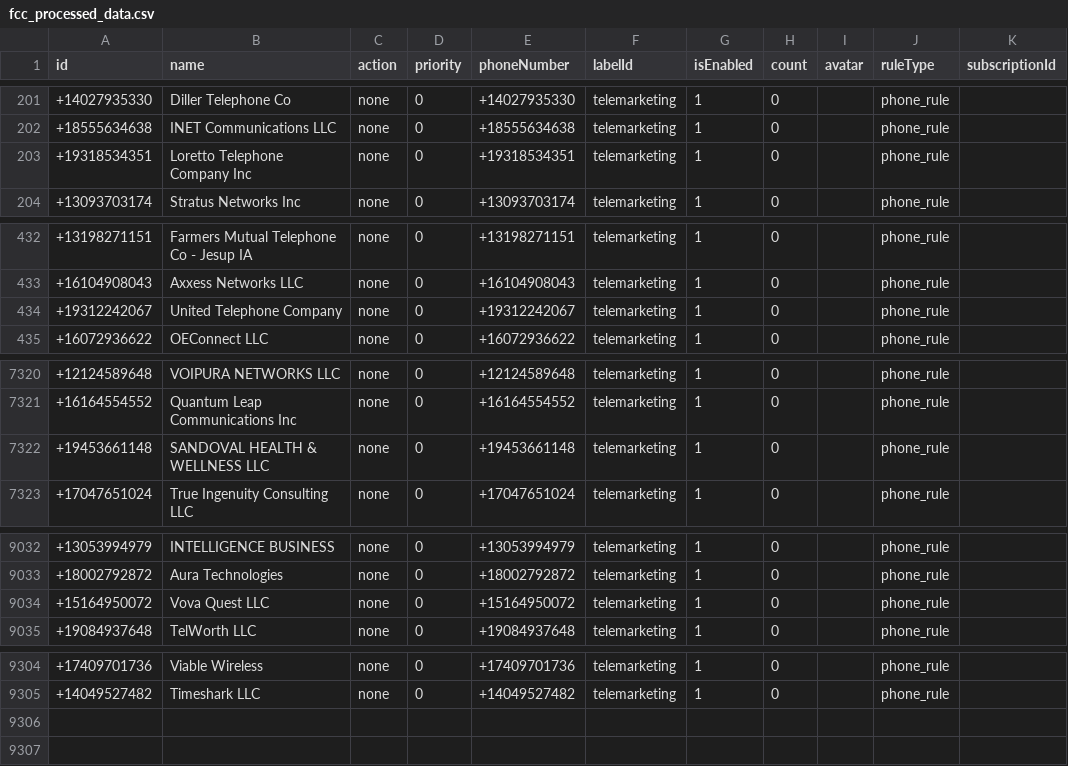
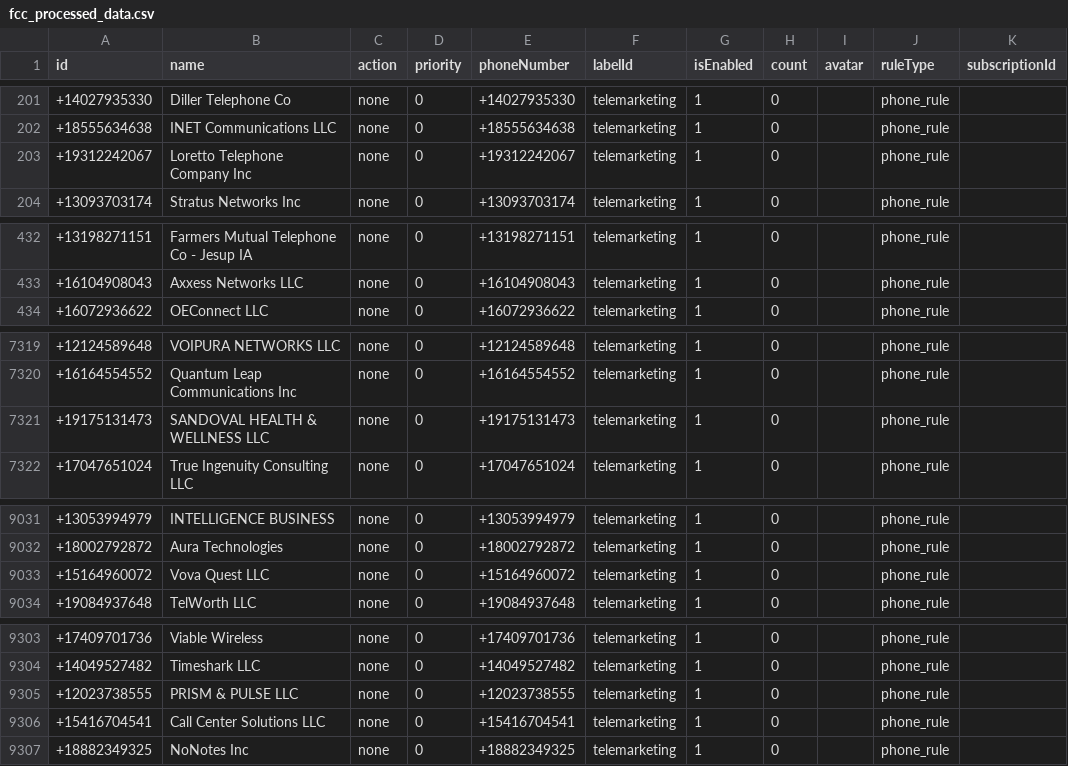
Before and after one commit to choicenew/yourcallrule, a CSV file: US/fcc_processed_data.csv, drawn as a sheet; only a part is shown, gaps mark what is left out.

```diff
--- a/US/fcc_processed_data.csv
+++ b/US/fcc_processed_data.csv
@@ -202,3 +202,3 @@ id,name,action,priority,phoneNumber,labelId,isEnabled,count,avatar,ruleType,subs
 +18555634638,INET Communications LLC,none,0,+18555634638,telemarketing,1,0,,phone_rule,
-+19318534351,Loretto Telephone Company Inc,none,0,+19318534351,telemarketing,1,0,,phone_rule,
++19312242067,Loretto Telephone Company Inc,none,0,+19312242067,telemarketing,1,0,,phone_rule,
 +13093703174,Stratus Networks Inc,none,0,+13093703174,telemarketing,1,0,,phone_rule,
@@ -433,3 +433,2 @@ id,name,action,priority,phoneNumber,labelId,isEnabled,count,avatar,ruleType,subs
 +16104908043,Axxess Networks LLC,none,0,+16104908043,telemarketing,1,0,,phone_rule,
-+19312242067,United Telephone Company,none,0,+19312242067,telemarketing,1,0,,phone_rule,
 +16072936622,OEConnect LLC,none,0,+16072936622,telemarketing,1,0,,phone_rule,
@@ -7321,3 +7320,3 @@ id,name,action,priority,phoneNumber,labelId,isEnabled,count,avatar,ruleType,subs
 +16164554552,Quantum Leap Communications Inc,none,0,+16164554552,telemarketing,1,0,,phone_rule,
-+19453661148,SANDOVAL HEALTH & WELLNESS LLC,none,0,+19453661148,telemarketing,1,0,,phone_rule,
++19175131473,SANDOVAL HEALTH & WELLNESS LLC,none,0,+19175131473,telemarketing,1,0,,phone_rule,
 +17047651024,True Ingenuity Consulting LLC,none,0,+17047651024,telemarketing,1,0,,phone_rule,
@@ -9033,3 +9032,3 @@ id,name,action,priority,phoneNumber,labelId,isEnabled,count,avatar,ruleType,subs
 +18002792872,Aura Technologies,none,0,+18002792872,telemarketing,1,0,,phone_rule,
-+15164950072,Vova Quest LLC,none,0,+15164950072,telemarketing,1,0,,phone_rule,
++15164960072,Vova Quest LLC,none,0,+15164960072,telemarketing,1,0,,phone_rule,
 +19084937648,TelWorth LLC,none,0,+19084937648,telemarketing,1,0,,phone_rule,
@@ -9305 +9304,4 @@ id,name,action,priority,phoneNumber,labelId,isEnabled,count,avatar,ruleType,subs
 +14049527482,Timeshark LLC,none,0,+14049527482,telemarketing,1,0,,phone_rule,
++12023738555,PRISM & PULSE LLC,none,0,+12023738555,telemarketing,1,0,,phone_rule,
++15416704541,Call Center Solutions LLC,none,0,+15416704541,telemarketing,1,0,,phone_rule,
++18882349325,NoNotes Inc,none,0,+18882349325,telemarketing,1,0,,phone_rule,
```
